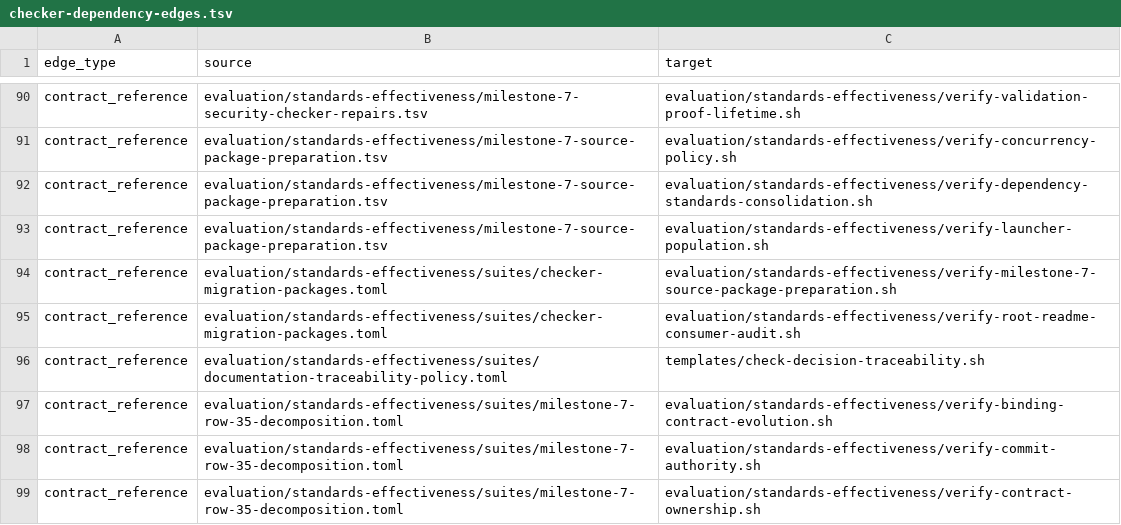
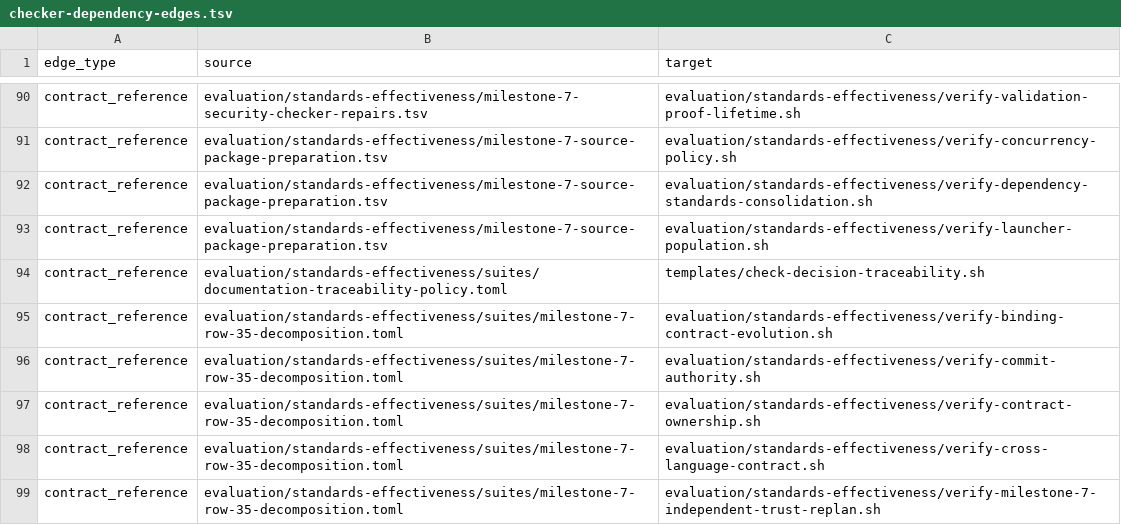
Before and after one commit to MrScripty/Coding-Standards, a TSV file: evaluation/standards-effectiveness/generated/checker-dependency-edges.tsv, drawn as a sheet; only a part is shown, gaps mark what is left out; the shorter side is filled out with more unchanged rows; the diff names each change by its address in the sheet, - before the commit and + after, or states it on an @@ line.

Commit message:
refactor(verification): derive package manifest structure
Remove the copied 113-row package projection from the registered suite while retaining exact schema, required-field, domain, and uniqueness validation.

Add focused real-suite mutation coverage for every retained invariant and regenerate the four graph artifacts from canonical repository inputs. The graph change removes only two duplicate contract references and leaves executable topology and package data unchanged.

Record VE064 and VE065 acceptance, verification evidence, and the return to M6-V1 proposal admission in all serial planning authorities.

Verification: 8 focused package-manifest tests; 270 verification-engine tests; redirected Python bytecode compilation; generated inventory and graph freshness; 2 affected suites; all 149 registered suites; both plan validators; staged diff integrity.

```diff
--- a/evaluation/standards-effectiveness/generated/checker-dependency-edges.tsv
+++ b/evaluation/standards-effectiveness/generated/checker-dependency-edges.tsv
-row 94: contract_reference | evaluation/standards-effectiveness/suites/checker-migration-packages.toml | evaluation/standards-effectiveness/verify-milestone-7-source-package-preparation.sh
-row 95: contract_reference | evaluation/standards-effectiveness/suites/checker-migration-packages.toml | evaluation/standards-effectiveness/verify-root-readme-consumer-audit.sh
```
Also changed, not shown: evaluation/standards-effectiveness/generated/checker-dependency-components.tsv, evaluation/standards-effectiveness/generated/checker-dependency-nodes.tsv, 9 other files.
